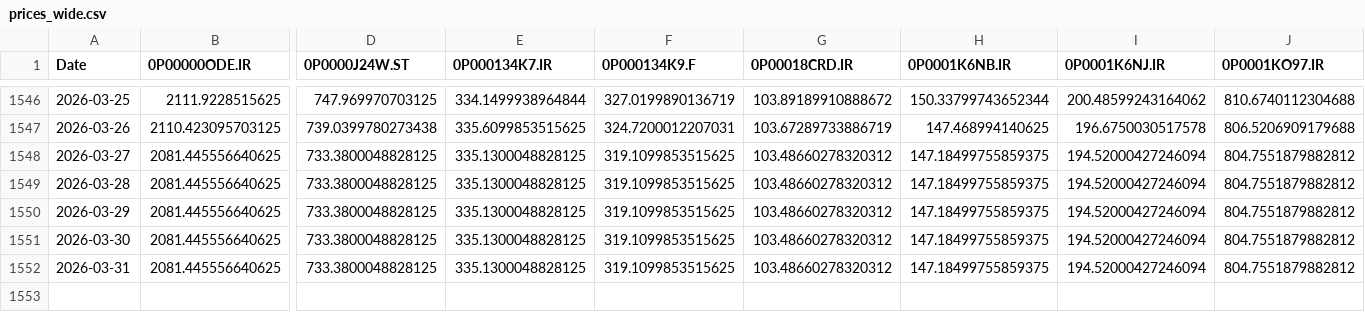
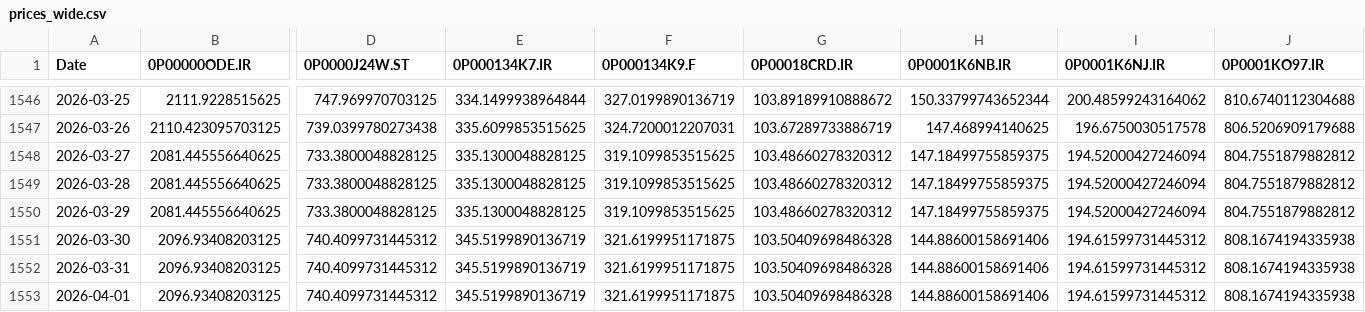
Before and after one commit to waleed3011/finance-data-collector, a CSV file: data/prices_wide.csv, drawn as a sheet; only a part is shown, gaps mark what is left out; rows hold the shown columns only; the diff covers the shown part only; the diff names each change by its address in the sheet, - before the commit and + after, or states it on an @@ line.

```diff
--- a/data/prices_wide.csv
+++ b/data/prices_wide.csv
-B1551:B1552 (0P00000ODE.IR): 2081.445556640625
+B1551:B1552 (0P00000ODE.IR): 2096.93408203125
-D1551:D1552 (0P0000J24W.ST): 733.3800048828125
+D1551:D1552 (0P0000J24W.ST): 740.4099731445312
-E1551:E1552 (0P000134K7.IR): 335.1300048828125
+E1551:E1552 (0P000134K7.IR): 345.5199890136719
-F1551:F1552 (0P000134K9.F): 319.1099853515625
+F1551:F1552 (0P000134K9.F): 321.6199951171875
-G1551:G1552 (0P00018CRD.IR): 103.48660278320312
+G1551:G1552 (0P00018CRD.IR): 103.50409698486328
-H1551:H1552 (0P0001K6NB.IR): 147.18499755859375
+H1551:H1552 (0P0001K6NB.IR): 144.88600158691406
-I1551:I1552 (0P0001K6NJ.IR): 194.52000427246094
+I1551:I1552 (0P0001K6NJ.IR): 194.61599731445312
-J1551:J1552 (0P0001KO97.IR): 804.7551879882812
+J1551:J1552 (0P0001KO97.IR): 808.1674194335938
+row 1553: 2026-04-01 | 2096.93408203125 | 740.4099731445312 | 345.5199890136719 | 321.6199951171875 | 103.50409698486328 | 144.88600158691406 | 194.61599731445312 | 808.1674194335938
```
Also changed, not shown: 16 edited cells elsewhere in this file, 1 other file.
